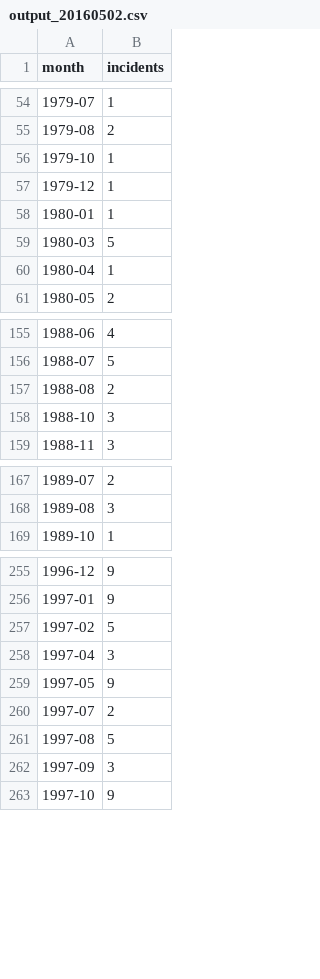
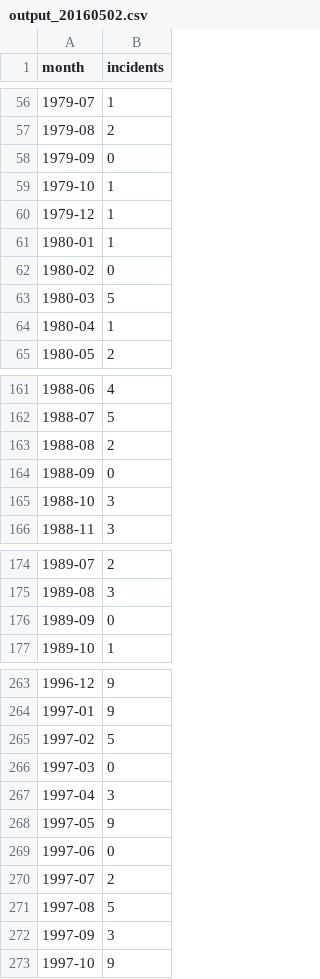
Before and after one commit to jayelle-o/J7462--final-project, a CSV file: data/output_20160502.csv, drawn as a sheet; only a part is shown, gaps mark what is left out; the diff covers the shown part only.

```diff
--- a/data/output_20160502.csv
+++ b/data/output_20160502.csv
@@ -55,2 +57,3 @@ month,incidents
 1979-08,2
+1979-09,0
 1979-10,1
@@ -58,2 +61,3 @@ month,incidents
 1980-01,1
+1980-02,0
 1980-03,5
@@ -157,2 +163,3 @@ month,incidents
 1988-08,2
+1988-09,0
 1988-10,3
@@ -168,2 +175,3 @@ month,incidents
 1989-08,3
+1989-09,0
 1989-10,1
@@ -257,4 +265,6 @@ month,incidents
 1997-02,5
+1997-03,0
 1997-04,3
 1997-05,9
+1997-06,0
 1997-07,2
```
Also changed, not shown: 18 added rows elsewhere in this file, 1 other file.
